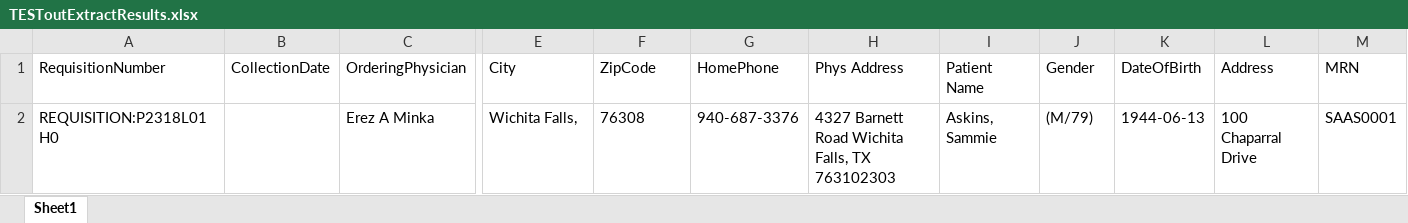
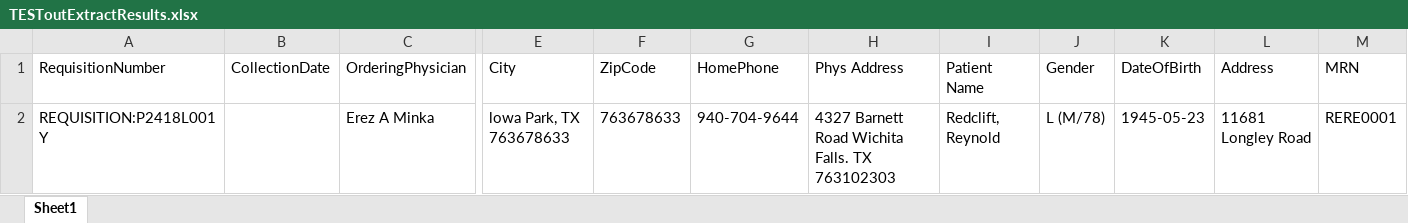
Before and after one commit to Dsellers4131/RPA-Projects, an Excel workbook: TESToutExtractResults.xlsx, sheet Sheet1, drawn as a sheet; only a part is shown, gaps mark what is left out; values as stored, in another font and other column widths than the file's, no borders; removed rows and columns are numbered as before the commit, all else as after; rows hold the shown columns only; the diff names each change by its address in the sheet, - before the commit and + after, or states it on an @@ line.

```diff
--- a/TESToutExtractResults.xlsx (sheet Sheet1)
+++ b/TESToutExtractResults.xlsx (sheet Sheet1)
-row 2: REQUISITION:P2318L01H0 |  | Erez A Minka | Wichita Falls, | 76308 | 940-687-3376 | 4327 Barnett Road Wichita Falls, TX 763102303 | Askins, Sammie | (M/79) | 1944-06-13 | 100 Chaparral Drive | SAAS0001
+row 2: REQUISITION:P2418L001Y |  | Erez A Minka | lowa Park, TX 763678633 | 763678633 | 940-704-9644 | 4327 Barnett Road Wichita Falls. TX 763102303 | Redclift, Reynold | L (M/78) | 1945-05-23 | 11681 Longley Road | RERE0001
```
Also changed, not shown: 37 other files.
